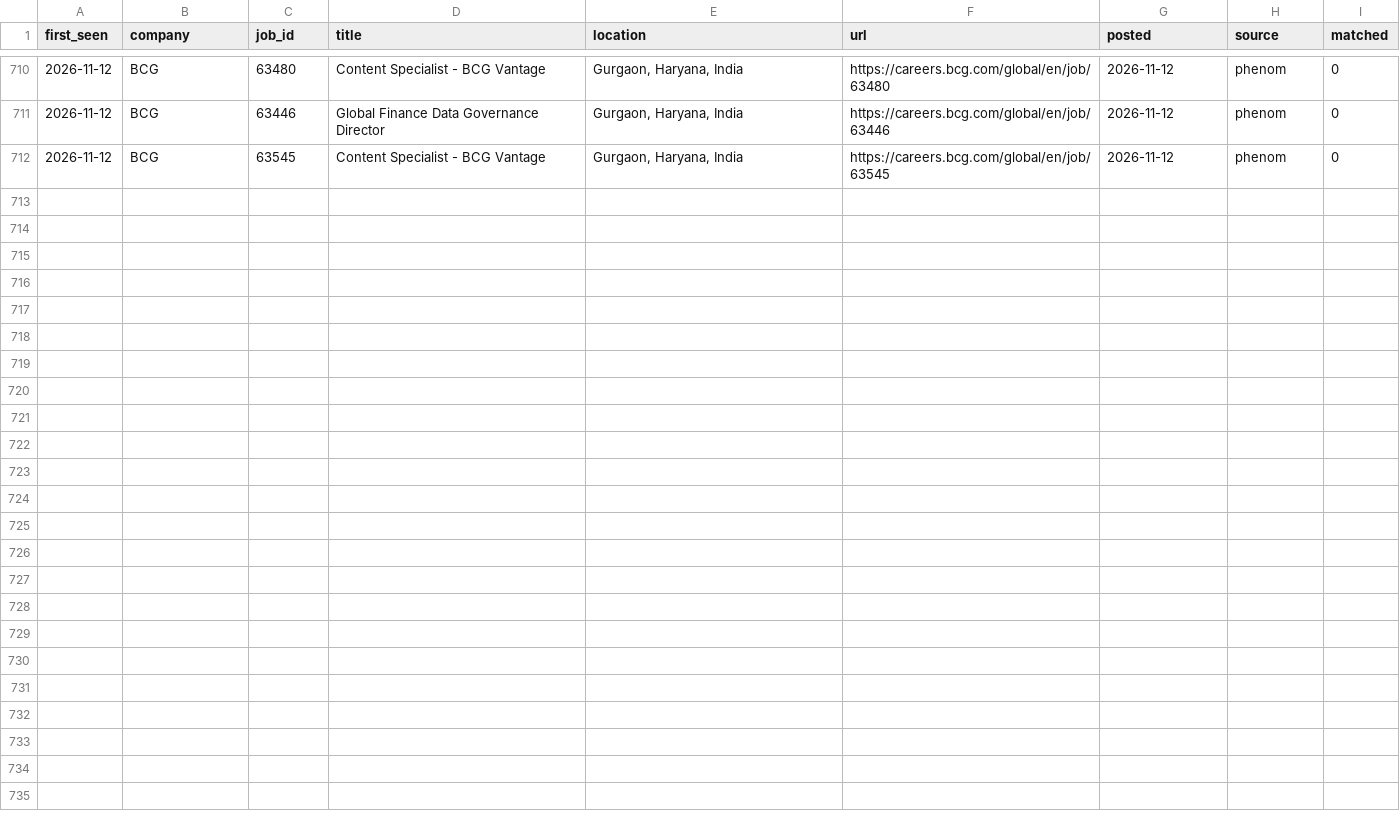
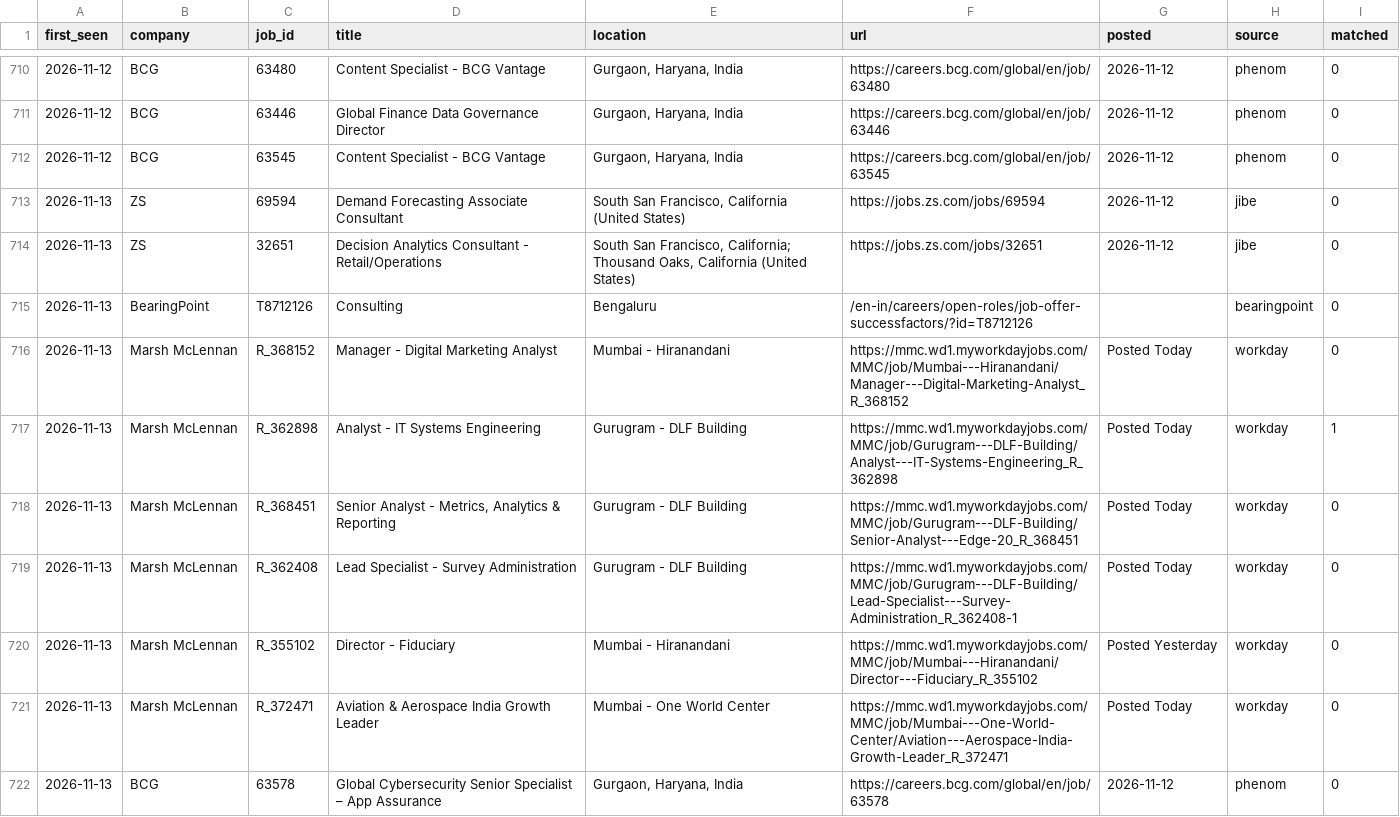
Before and after one commit to ShubhamTanna/job-watcher, a CSV file: data/history.csv, drawn as a sheet; only a part is shown, gaps mark what is left out.

```diff
--- a/data/history.csv
+++ b/data/history.csv
@@ -712 +712,11 @@ first_seen,company,job_id,title,location,url,posted,source,matched
 2026-11-12,BCG,63545,Content Specialist - BCG Vantage,"Gurgaon, Haryana, India",https://careers.bcg.com/global/en/job/63545,2026-11-12,phenom,0
+2026-11-13,ZS,69594,Demand Forecasting Associate Consultant,"South San Francisco, California (United States)",https://jobs.zs.com/jobs/69594,2026-11-12,jibe,0
+2026-11-13,ZS,32651,Decision Analytics Consultant - Retail/Operations,"South San Francisco, California; Thousand Oaks, California (United States)",https://jobs.zs.com/jobs/32651,2026-11-12,jibe,0
+2026-11-13,BearingPoint,T8712126,Consulting,Bengaluru,/en-in/careers/open-roles/job-offer-successfactors/?id=T8712126,,bearingpoint,0
+2026-11-13,Marsh McLennan,R_368152,Manager - Digital Marketing Analyst,Mumbai - Hiranandani,https://mmc.wd1.myworkdayjobs.com/MMC/job/Mumbai---Hiranandani/Manager---Digital-Marketing-Analyst_R_368152,Posted Today,workday,0
+2026-11-13,Marsh McLennan,R_362898,Analyst - IT Systems Engineering,Gurugram - DLF Building,https://mmc.wd1.myworkdayjobs.com/MMC/job/Gurugram---DLF-Building/Analyst---IT-Systems-Engineering_R_362898,Posted Today,workday,1
+2026-11-13,Marsh McLennan,R_368451,"Senior Analyst - Metrics, Analytics & Reporting",Gurugram - DLF Building,https://mmc.wd1.myworkdayjobs.com/MMC/job/Gurugram---DLF-Building/Senior-Analyst---Edge-20_R_368451,Posted Today,workday,0
+2026-11-13,Marsh McLennan,R_362408,Lead Specialist - Survey Administration,Gurugram - DLF Building,https://mmc.wd1.myworkdayjobs.com/MMC/job/Gurugram---DLF-Building/Lead-Specialist---Survey-Administration_R_362408-1,Posted Today,workday,0
+2026-11-13,Marsh McLennan,R_355102,Director - Fiduciary,Mumbai - Hiranandani,https://mmc.wd1.myworkdayjobs.com/MMC/job/Mumbai---Hiranandani/Director---Fiduciary_R_355102,Posted Yesterday,workday,0
+2026-11-13,Marsh McLennan,R_372471,Aviation & Aerospace India Growth Leader,Mumbai - One World Center,https://mmc.wd1.myworkdayjobs.com/MMC/job/Mumbai---One-World-Center/Aviation---Aerospace-India-Growth-Leader_R_372471,Posted Today,workday,0
+2026-11-13,BCG,63578,Global Cybersecurity Senior Specialist – App Assurance,"Gurgaon, Haryana, India",https://careers.bcg.com/global/en/job/63578,2026-11-12,phenom,0
```
Also changed, not shown: 1 other file.
